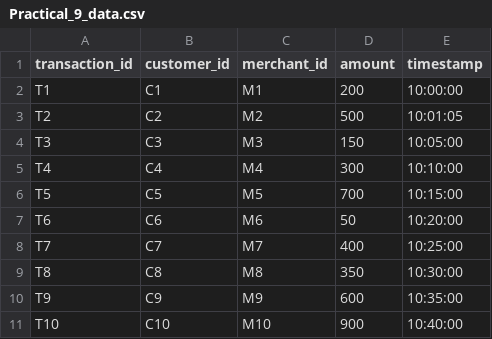
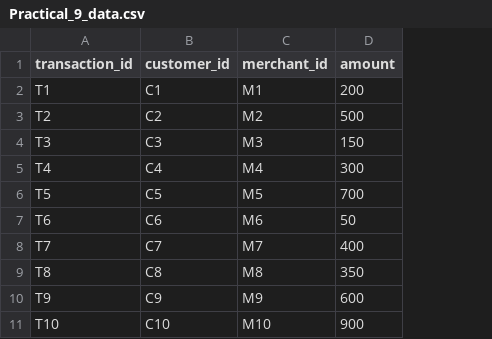
Before and after one commit to Tilaksavani/BDA-Practical-9, a CSV file: Practical_9_data.csv, drawn as a sheet; the diff names each change by its address in the sheet, - before the commit and + after, or states it on an @@ line.

Commit message:
Add files via upload

```diff
--- a/Practical_9_data.csv
+++ b/Practical_9_data.csv
-column E (timestamp), rows 2-11: 10:00:00 | 10:01:05 | 10:05:00 | 10:10:00 | 10:15:00 | 10:20:00 | 10:25:00 | 10:30:00 | 10:35:00 | 10:40:00
```
